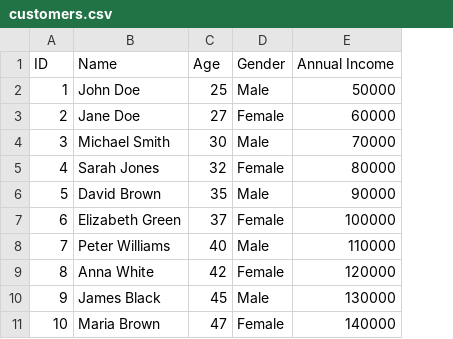
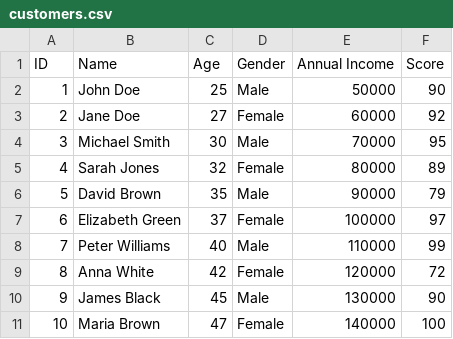
Before and after one commit to BengChuDu/CT255, a CSV file: customers.csv, drawn as a sheet; the diff names each change by its address in the sheet, - before the commit and + after, or states it on an @@ line.

Commit message:
Update customers.csv

```diff
--- a/customers.csv
+++ b/customers.csv
+column F (Score), rows 2-11: 90 | 92 | 95 | 89 | 79 | 97 | 99 | 72 | 90 | 100
```
